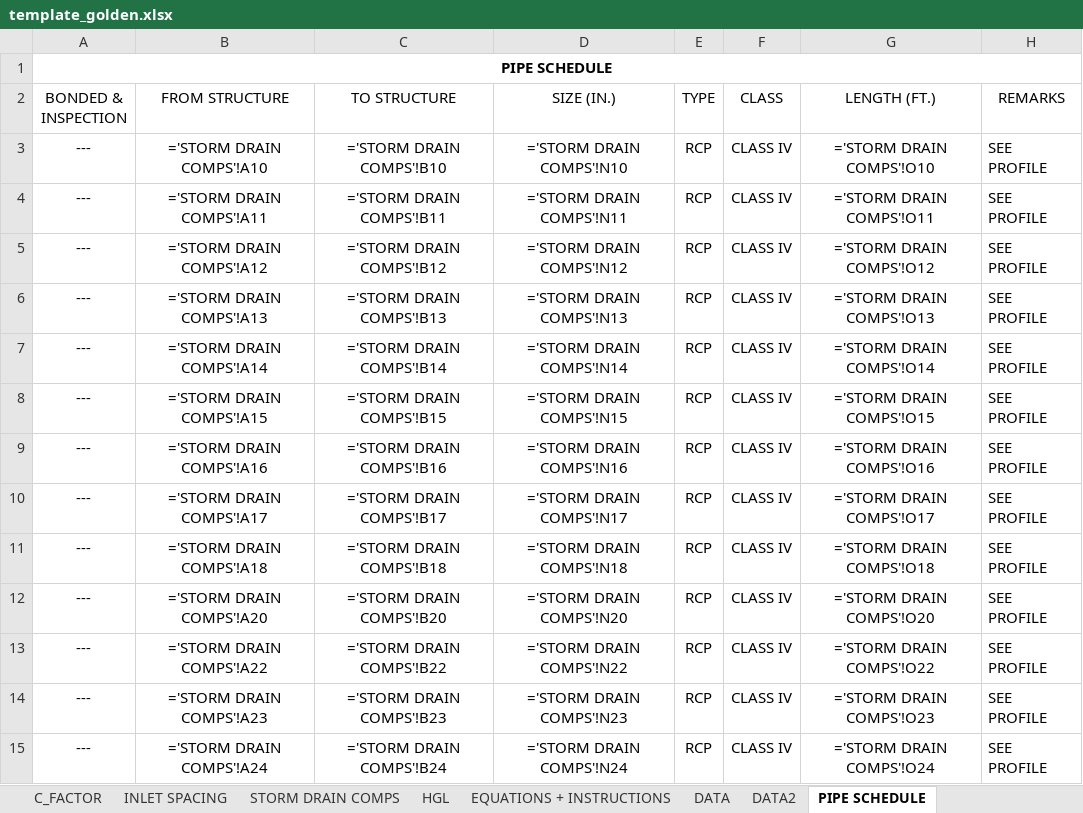
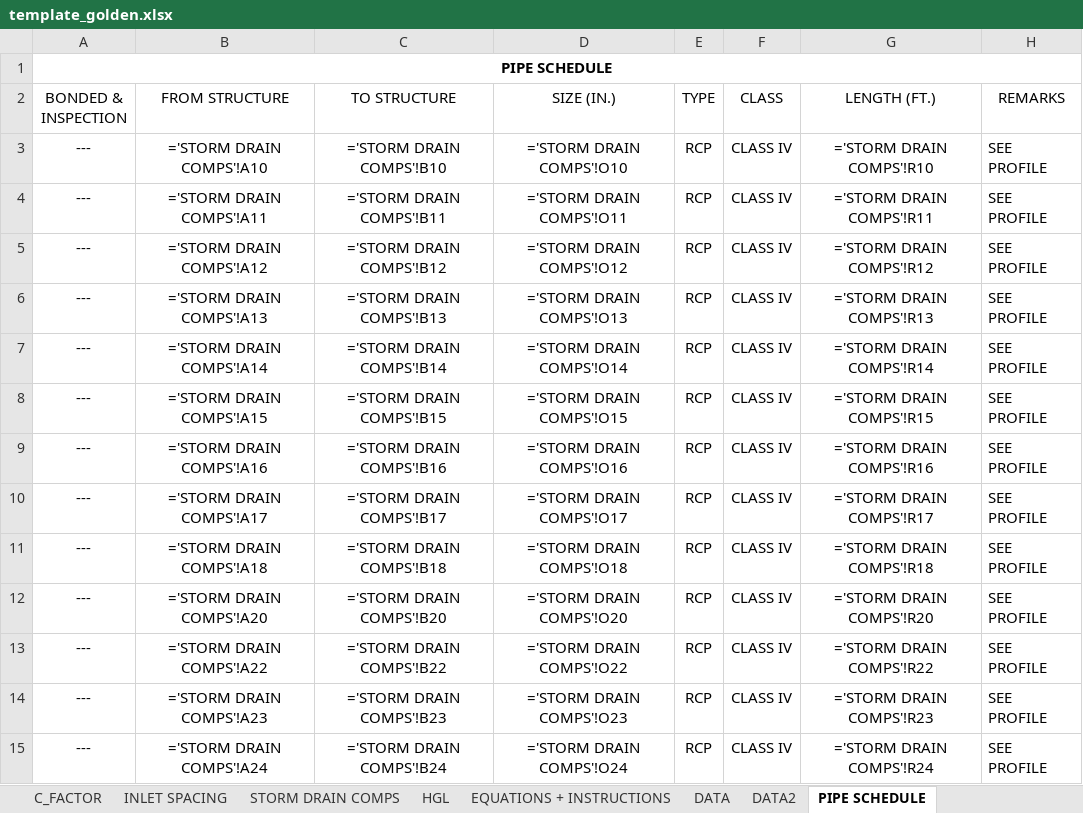
Before and after one commit to khnguyen88/SD-HH-calculator-vc-v1, an Excel workbook: docs/template_golden.xlsx, sheet PIPE SCHEDULE, drawn as a sheet; values as stored, in another font and other column widths than the file's, no borders; formulas without a stored value are shown as written; the diff names each change by its address in the sheet, - before the commit and + after, or states it on an @@ line.

Commit message:
feat(template+calc): Spec 7 Path A full migration — mid-schema shape cols
Final layout per user directive: N=Pipe Shape (first), O=Size/Height,
P=Width, Q=#, then shifted pre-Spec-7 cols R=Length, S=US Invert,
T=DS Invert, U=Angle, V=Manning n, etc. All existing SDC columns at
col 15+ shifted right by 3; 3208 formula refs updated.

build_golden.py changes:
- EQUATIONS section headers changed from '=== ... ===' to '--- ... ---'
  (pre-existing bug: strings starting with '=' triggered Excel 'Removed
  Records: Formula' repair prompts on every open).
- add_pipe_shape_columns rewritten for Path A: ws.insert_cols(15, 3) +
  regex formula shift + swap N<->O content so Shape comes first.
- Data validation dropdown on N (Pipe Shape): list of {circular,
  elliptical, rectangular}. Shows arrow in Excel.
- Helper columns BI (Area A), BJ (Hydraulic Radius R), BK (Equiv D)
  branch on N=shape, read O=height and P=width.
- rewire_junction_angle_rule detects Path A via N8 header and writes
  to shifted positions (AD→AG for controlling angle, AQ→AT, AR→AU,
  R→U). Builder now idempotent across repeated runs.

Reader (xlsx-shape-reader.js):
- Detects Path A via N8='Pipe Shape' header, picks column letters per
  layout. Pre-Path-A WIPs still read correctly at pre-shift positions
  (N=size, O=length, etc.) for backward compat.

Writer (calculator dev HTML):
- buildSimpleWorkbook / buildRobustWorkbook write Path A positions:
  N=shape, O=size, P=width, Q=#, R=length, S/T=inverts, U=angle,
  V=Manning n. AD→structure type, AE→rim, AN→captured-Q override,
  W3=jurisdiction.

Tests:
- test_pipe_shape_columns.py updated for new N/O/P/Q order with shape
  dropdown data-validation assertion.
- test_cleanup_data2.py splits pre-vs-post Path A VLOOKUP position
  (AZ/BB for WIP, BC/BE for golden).
- test_build_golden.py EQUATIONS header strings updated to '---'.
- test_visualizer_reader_parity skips .worktrees paths so stale sibling
  builds don't confuse detection.

Pytest: 87 passed, 5 skipped, 0 failed.
Visualizer npm test: 133 passed, 0 failed.

Pre/post saved to docs/template-backups/2026-11-28-pre-path-A-migration/
for user validation.

```diff
--- a/docs/template_golden.xlsx (sheet PIPE SCHEDULE)
+++ b/docs/template_golden.xlsx (sheet PIPE SCHEDULE)
-D3 (SIZE (IN.)): ='STORM DRAIN COMPS'!N10
+D3 (SIZE (IN.)): ='STORM DRAIN COMPS'!O10
-G3 (LENGTH (FT.)): ='STORM DRAIN COMPS'!O10
+G3 (LENGTH (FT.)): ='STORM DRAIN COMPS'!R10
-D4 (SIZE (IN.)): ='STORM DRAIN COMPS'!N11
+D4 (SIZE (IN.)): ='STORM DRAIN COMPS'!O11
-G4 (LENGTH (FT.)): ='STORM DRAIN COMPS'!O11
+G4 (LENGTH (FT.)): ='STORM DRAIN COMPS'!R11
-D5 (SIZE (IN.)): ='STORM DRAIN COMPS'!N12
+D5 (SIZE (IN.)): ='STORM DRAIN COMPS'!O12
-G5 (LENGTH (FT.)): ='STORM DRAIN COMPS'!O12
+G5 (LENGTH (FT.)): ='STORM DRAIN COMPS'!R12
-D6 (SIZE (IN.)): ='STORM DRAIN COMPS'!N13
+D6 (SIZE (IN.)): ='STORM DRAIN COMPS'!O13
-G6 (LENGTH (FT.)): ='STORM DRAIN COMPS'!O13
+G6 (LENGTH (FT.)): ='STORM DRAIN COMPS'!R13
-D7 (SIZE (IN.)): ='STORM DRAIN COMPS'!N14
+D7 (SIZE (IN.)): ='STORM DRAIN COMPS'!O14
-G7 (LENGTH (FT.)): ='STORM DRAIN COMPS'!O14
+G7 (LENGTH (FT.)): ='STORM DRAIN COMPS'!R14
-D8 (SIZE (IN.)): ='STORM DRAIN COMPS'!N15
+D8 (SIZE (IN.)): ='STORM DRAIN COMPS'!O15
-G8 (LENGTH (FT.)): ='STORM DRAIN COMPS'!O15
+G8 (LENGTH (FT.)): ='STORM DRAIN COMPS'!R15
-D9 (SIZE (IN.)): ='STORM DRAIN COMPS'!N16
+D9 (SIZE (IN.)): ='STORM DRAIN COMPS'!O16
-G9 (LENGTH (FT.)): ='STORM DRAIN COMPS'!O16
+G9 (LENGTH (FT.)): ='STORM DRAIN COMPS'!R16
-D10 (SIZE (IN.)): ='STORM DRAIN COMPS'!N17
+D10 (SIZE (IN.)): ='STORM DRAIN COMPS'!O17
-G10 (LENGTH (FT.)): ='STORM DRAIN COMPS'!O17
+G10 (LENGTH (FT.)): ='STORM DRAIN COMPS'!R17
-D11 (SIZE (IN.)): ='STORM DRAIN COMPS'!N18
+D11 (SIZE (IN.)): ='STORM DRAIN COMPS'!O18
-G11 (LENGTH (FT.)): ='STORM DRAIN COMPS'!O18
+G11 (LENGTH (FT.)): ='STORM DRAIN COMPS'!R18
-D12 (SIZE (IN.)): ='STORM DRAIN COMPS'!N20
+D12 (SIZE (IN.)): ='STORM DRAIN COMPS'!O20
-G12 (LENGTH (FT.)): ='STORM DRAIN COMPS'!O20
+G12 (LENGTH (FT.)): ='STORM DRAIN COMPS'!R20
-D13 (SIZE (IN.)): ='STORM DRAIN COMPS'!N22
+D13 (SIZE (IN.)): ='STORM DRAIN COMPS'!O22
-G13 (LENGTH (FT.)): ='STORM DRAIN COMPS'!O22
+G13 (LENGTH (FT.)): ='STORM DRAIN COMPS'!R22
-D14 (SIZE (IN.)): ='STORM DRAIN COMPS'!N23
+D14 (SIZE (IN.)): ='STORM DRAIN COMPS'!O23
-G14 (LENGTH (FT.)): ='STORM DRAIN COMPS'!O23
+G14 (LENGTH (FT.)): ='STORM DRAIN COMPS'!R23
-D15 (SIZE (IN.)): ='STORM DRAIN COMPS'!N24
+D15 (SIZE (IN.)): ='STORM DRAIN COMPS'!O24
-G15 (LENGTH (FT.)): ='STORM DRAIN COMPS'!O24
+G15 (LENGTH (FT.)): ='STORM DRAIN COMPS'!R24
```
Also changed, not shown: sheet STORM DRAIN COMPS, sheet HGL, sheet EQUATIONS + INSTRUCTIONS, docs/template_wip_new.xlsx, 14 other files.
